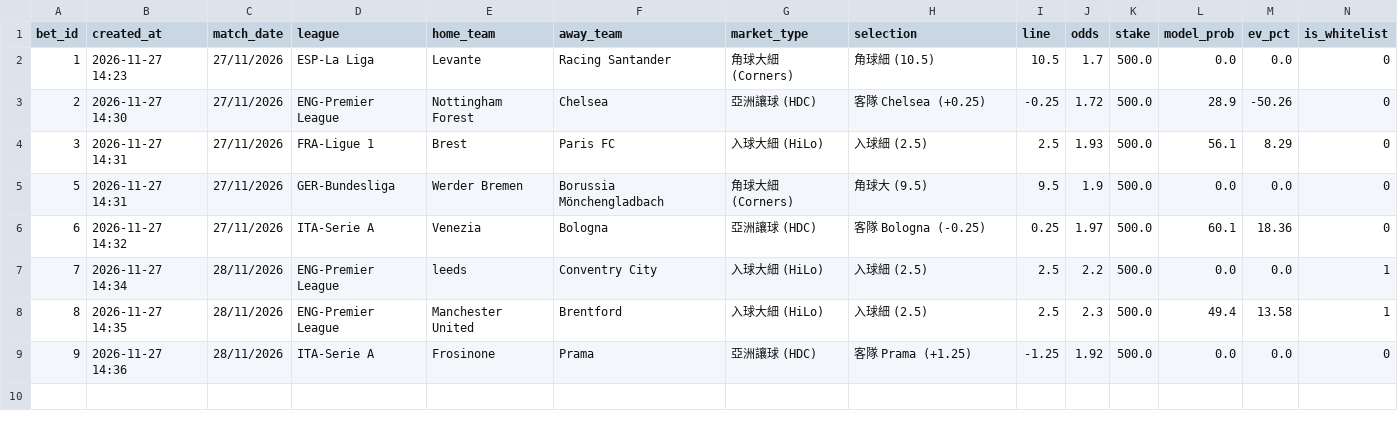
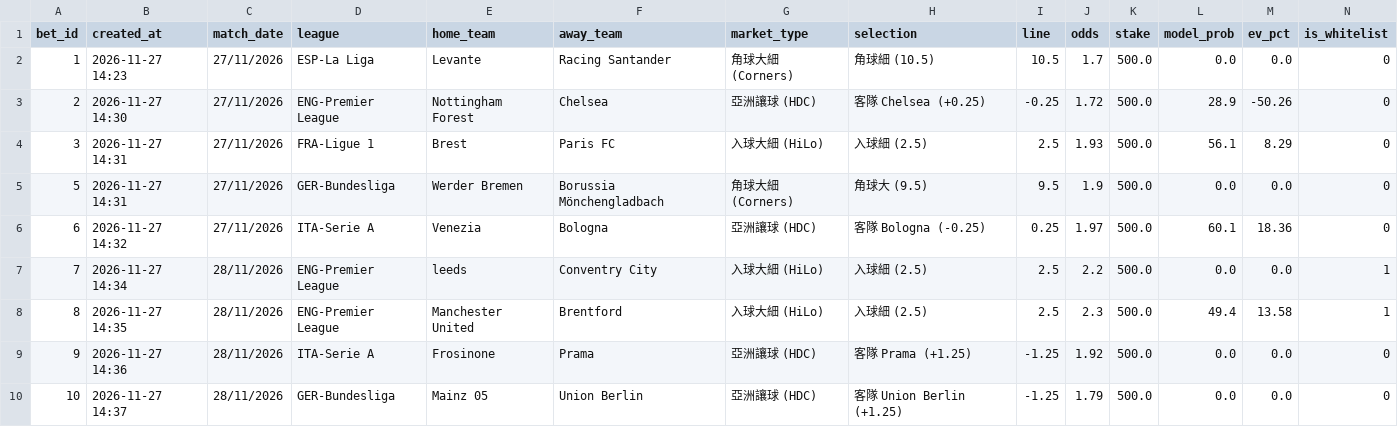
Before and after one commit to aaronli27/Football, a CSV file: data/sim_bets.csv, drawn as a sheet; only a part is shown; rows hold the shown columns only; the diff names each change by its address in the sheet, - before the commit and + after, or states it on an @@ line.

Commit message:
chore(sim): add bet Mainz 05  vs Union Berlin

```diff
--- a/data/sim_bets.csv
+++ b/data/sim_bets.csv
+row 10: 10 | 2026-11-27 14:37 | 28/11/2026 | GER-Bundesliga | Mainz 05 | Union Berlin | 亞洲讓球 (HDC) | 客隊 Union Berlin (+1.25) | -1.25 | 1.79 | 500.0 | 0.0 | 0.0 | 0
```
